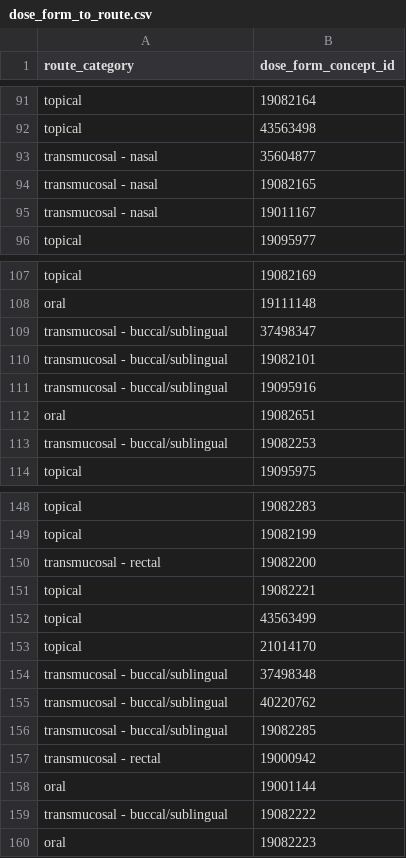
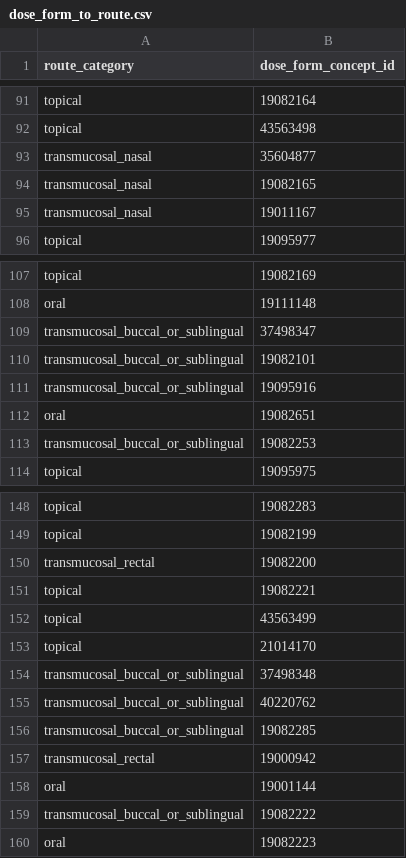
Before and after one commit to darwin-eu/CodelistGenerator, a CSV file: data-raw/dose_form_to_route.csv, drawn as a sheet; only a part is shown, gaps mark what is left out; the diff covers the shown part only.

Commit message:
route categories as snakecase

```diff
--- a/data-raw/dose_form_to_route.csv
+++ b/data-raw/dose_form_to_route.csv
@@ -92,5 +92,5 @@ topical,19082164
 topical,43563498
-transmucosal - nasal,35604877
-transmucosal - nasal,19082165
-transmucosal - nasal,19011167
+transmucosal_nasal,35604877
+transmucosal_nasal,19082165
+transmucosal_nasal,19011167
 topical,19095977
@@ -108,7 +108,7 @@ topical,19082169
 oral,19111148
-transmucosal - buccal/sublingual,37498347
-transmucosal - buccal/sublingual,19082101
-transmucosal - buccal/sublingual,19095916
+transmucosal_buccal_or_sublingual,37498347
+transmucosal_buccal_or_sublingual,19082101
+transmucosal_buccal_or_sublingual,19095916
 oral,19082651
-transmucosal - buccal/sublingual,19082253
+transmucosal_buccal_or_sublingual,19082253
 topical,19095975
@@ -149,3 +149,3 @@ topical,19082283
 topical,19082199
-transmucosal - rectal,19082200
+transmucosal_rectal,19082200
 topical,19082221
@@ -153,8 +153,8 @@ topical,43563499
 topical,21014170
-transmucosal - buccal/sublingual,37498348
-transmucosal - buccal/sublingual,40220762
-transmucosal - buccal/sublingual,19082285
-transmucosal - rectal,19000942
+transmucosal_buccal_or_sublingual,37498348
+transmucosal_buccal_or_sublingual,40220762
+transmucosal_buccal_or_sublingual,19082285
+transmucosal_rectal,19000942
 oral,19001144
-transmucosal - buccal/sublingual,19082222
+transmucosal_buccal_or_sublingual,19082222
 oral,19082223
```
Also changed, not shown: 7 edited cells elsewhere in this file, 1 other file.
